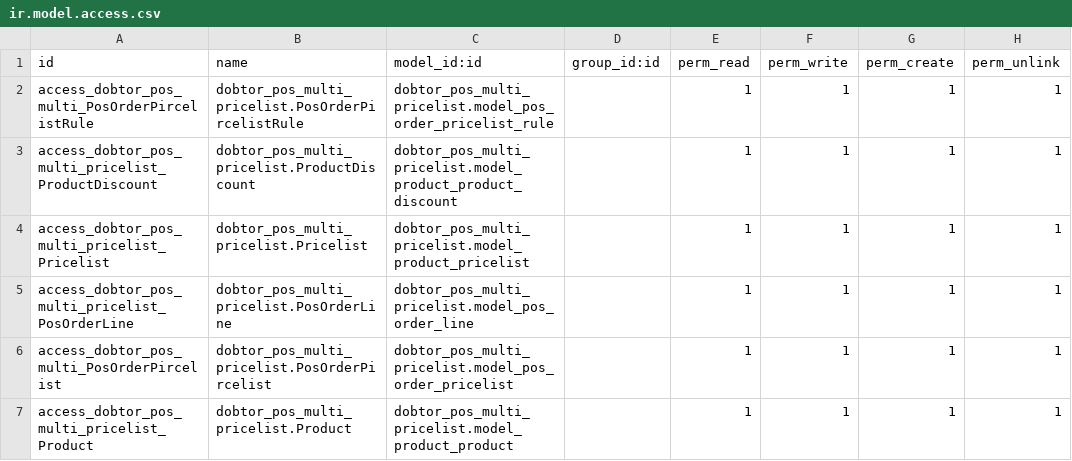
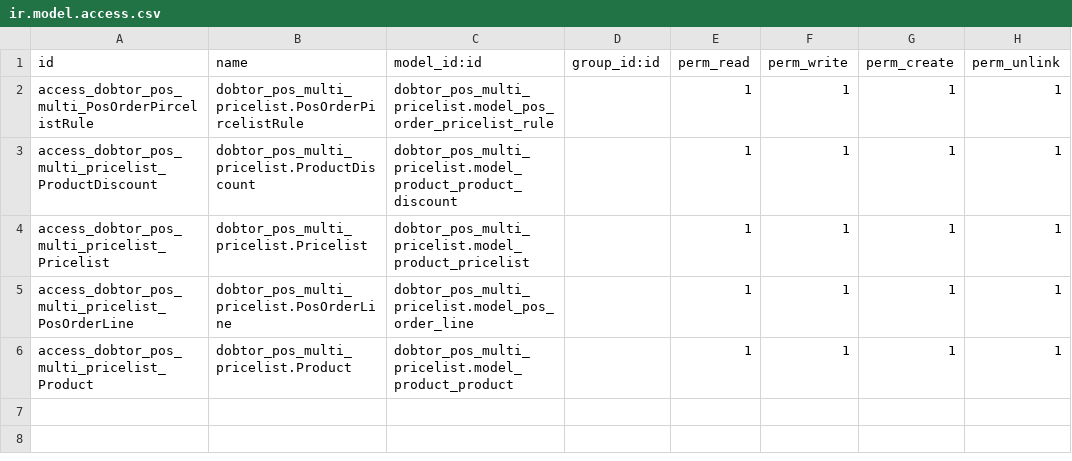
Before and after one commit to Dobtor/POS, a CSV file: dobtor_pos_multi_pricelist/security/ir.model.access.csv, drawn as a sheet; the diff names each change by its address in the sheet, - before the commit and + after, or states it on an @@ line.

Commit message:
[FIX]doboto_multi_pricelist:FIX method to compute discount line

```diff
--- a/dobtor_pos_multi_pricelist/security/ir.model.access.csv
+++ b/dobtor_pos_multi_pricelist/security/ir.model.access.csv
-row 6: access_dobtor_pos_multi_PosOrderPircelist | dobtor_pos_multi_pricelist.PosOrderPircelist | dobtor_pos_multi_pricelist.model_pos_order_pricelist |  | 1 | 1 | 1 | 1
```
Also changed, not shown: 3 other files.
